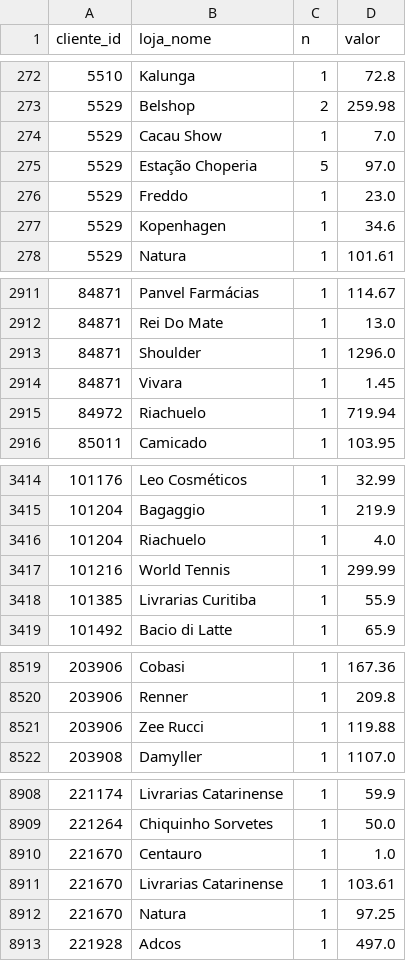
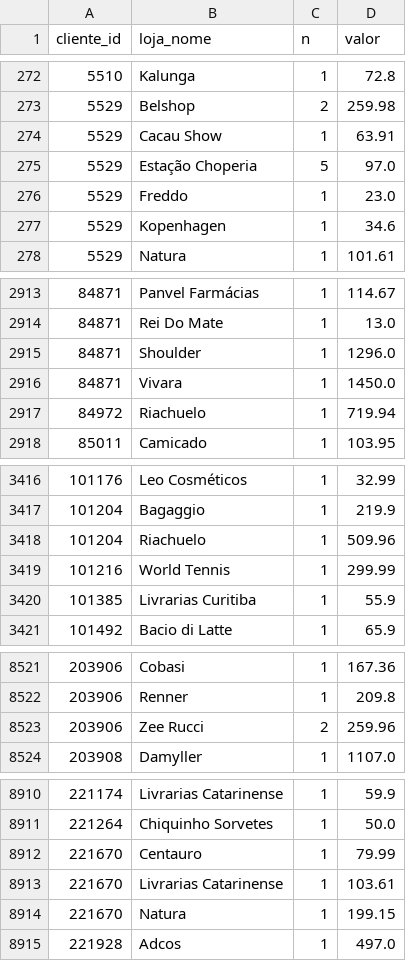
Before and after one commit to grupoalmeidajunior/shopping-relacionamento, a CSV file: Resultados/Por_Mes/2026_02/RFV/cliente_loja.csv, drawn as a sheet; only a part is shown, gaps mark what is left out; the diff covers the shown part only.

```diff
--- a/Resultados/Por_Mes/2026_02/RFV/cliente_loja.csv
+++ b/Resultados/Por_Mes/2026_02/RFV/cliente_loja.csv
@@ -273,3 +273,3 @@
 5529,Belshop,2,259.98
-5529,Cacau Show,1,7.0
+5529,Cacau Show,1,63.91
 5529,Estação Choperia,5,97.0
@@ -2913,3 +2915,3 @@
 84871,Shoulder,1,1296.0
-84871,Vivara,1,1.45
+84871,Vivara,1,1450.0
 84972,Riachuelo,1,719.94
@@ -3415,3 +3417,3 @@
 101204,Bagaggio,1,219.9
-101204,Riachuelo,1,4.0
+101204,Riachuelo,1,509.96
 101216,World Tennis,1,299.99
@@ -8520,3 +8522,3 @@
 203906,Renner,1,209.8
-203906,Zee Rucci,1,119.88
+203906,Zee Rucci,2,259.96
 203908,Damyller,1,1107.0
@@ -8909,5 +8911,5 @@
 221264,Chiquinho Sorvetes,1,50.0
-221670,Centauro,1,1.0
+221670,Centauro,1,79.99
 221670,Livrarias Catarinense,1,103.61
-221670,Natura,1,97.25
+221670,Natura,1,199.15
 221928,Adcos,1,497.0
```
Also changed, not shown: 4 added rows, 2 removed rows and 4 edited cells elsewhere in this file, Resultados/Por_Ano/2025/RFV/loja_info.csv, Resultados/Por_Mes/2025_01/RFV/loja_info.csv, 31 other files.
